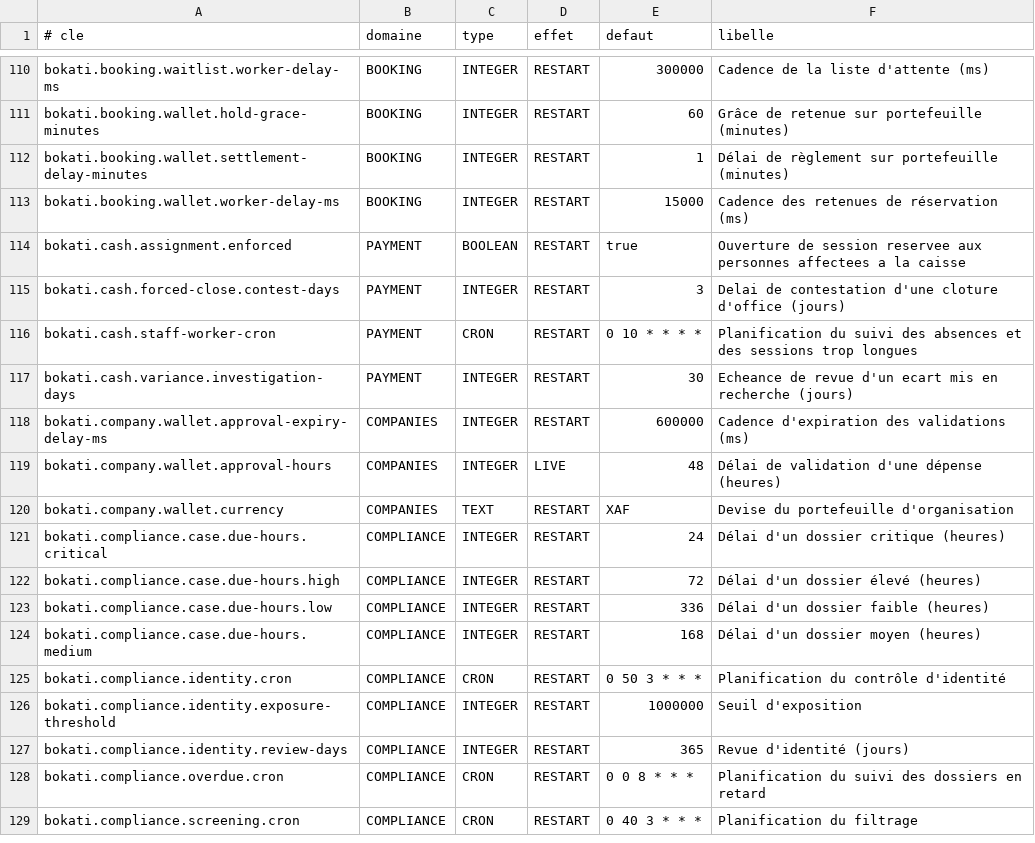
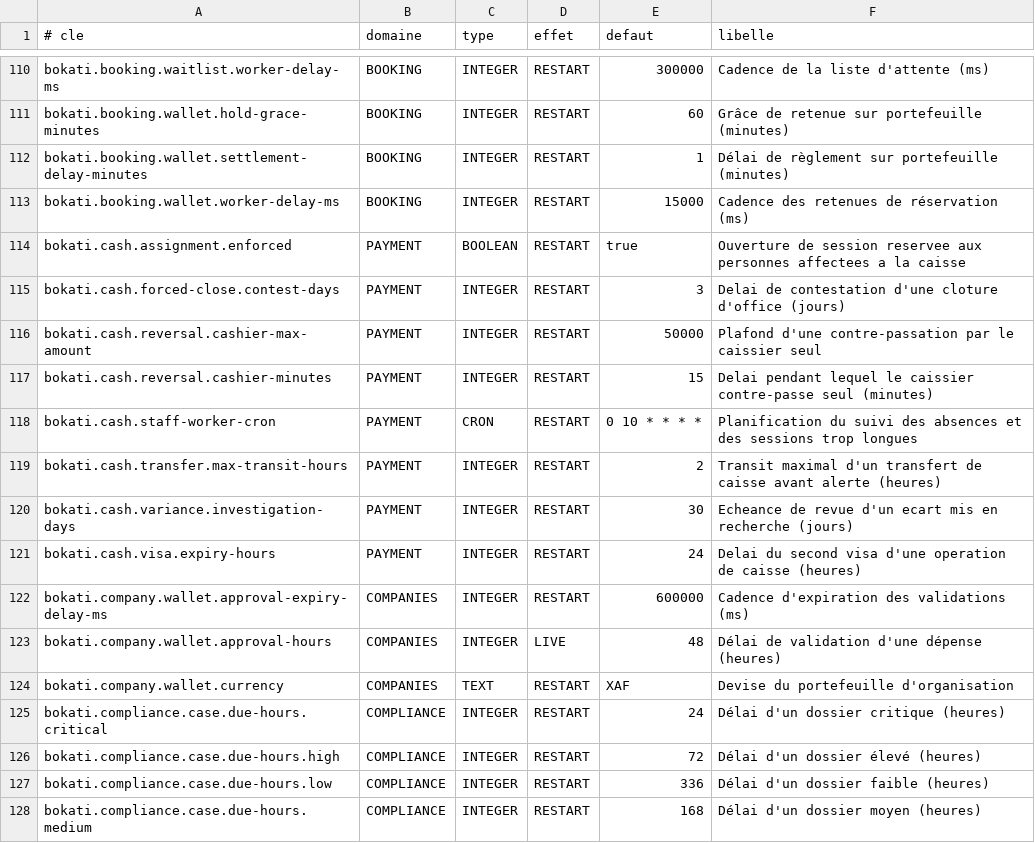
Before and after one commit to Ryan-web14/bokati-cowork, a TSV file: src/main/resources/settings/platform-settings.tsv, drawn as a sheet; only a part is shown, gaps mark what is left out; the shorter side is filled out with more unchanged rows.

Commit message:
Finance lot C3 : operations de caisse et transferts (natures d operation avec plafonds et demande prealable, mouvements en attente et double visa avec expiration, ajustement vise, contre-passation encadree, transferts internes a deux temps avec reception comptee et contestation, circuits, coffre, remise de fin de session, echange de monnaie, petite caisse a fonds fixe) ; migrations V294 dev et V288 prod ; tests ; doc

```diff
--- a/src/main/resources/settings/platform-settings.tsv
+++ b/src/main/resources/settings/platform-settings.tsv
@@ -115,4 +115,8 @@ bokati.cash.assignment.enforced	PAYMENT	BOOLEAN	RESTART	true	Ouverture de sessio
 bokati.cash.forced-close.contest-days	PAYMENT	INTEGER	RESTART	3	Delai de contestation d'une cloture d'office (jours)
+bokati.cash.reversal.cashier-max-amount	PAYMENT	INTEGER	RESTART	50000	Plafond d'une contre-passation par le caissier seul
+bokati.cash.reversal.cashier-minutes	PAYMENT	INTEGER	RESTART	15	Delai pendant lequel le caissier contre-passe seul (minutes)
 bokati.cash.staff-worker-cron	PAYMENT	CRON	RESTART	0 10 * * * *	Planification du suivi des absences et des sessions trop longues
+bokati.cash.transfer.max-transit-hours	PAYMENT	INTEGER	RESTART	2	Transit maximal d'un transfert de caisse avant alerte (heures)
 bokati.cash.variance.investigation-days	PAYMENT	INTEGER	RESTART	30	Echeance de revue d'un ecart mis en recherche (jours)
+bokati.cash.visa.expiry-hours	PAYMENT	INTEGER	RESTART	24	Delai du second visa d'une operation de caisse (heures)
 bokati.company.wallet.approval-expiry-delay-ms	COMPANIES	INTEGER	RESTART	600000	Cadence d'expiration des validations (ms)
```
Also changed, not shown: 41 other files.
